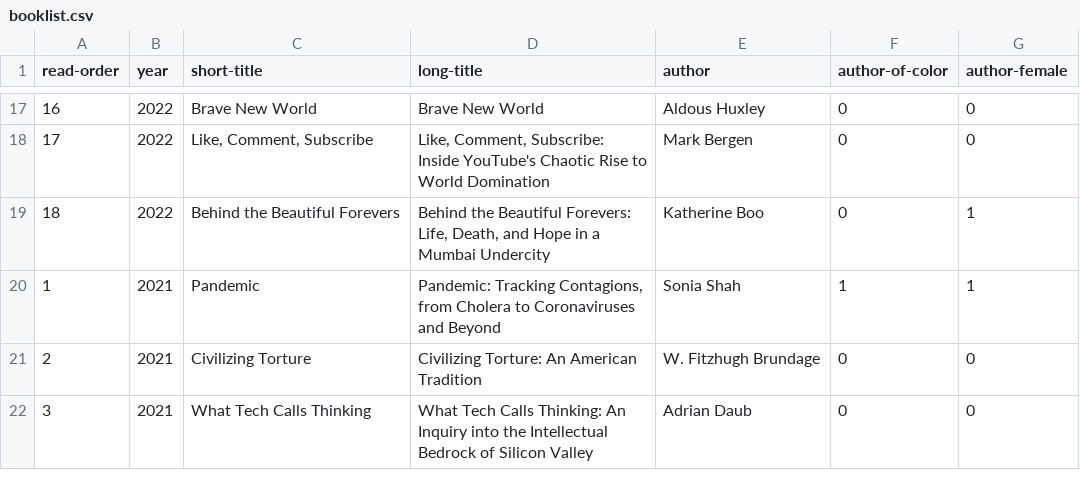
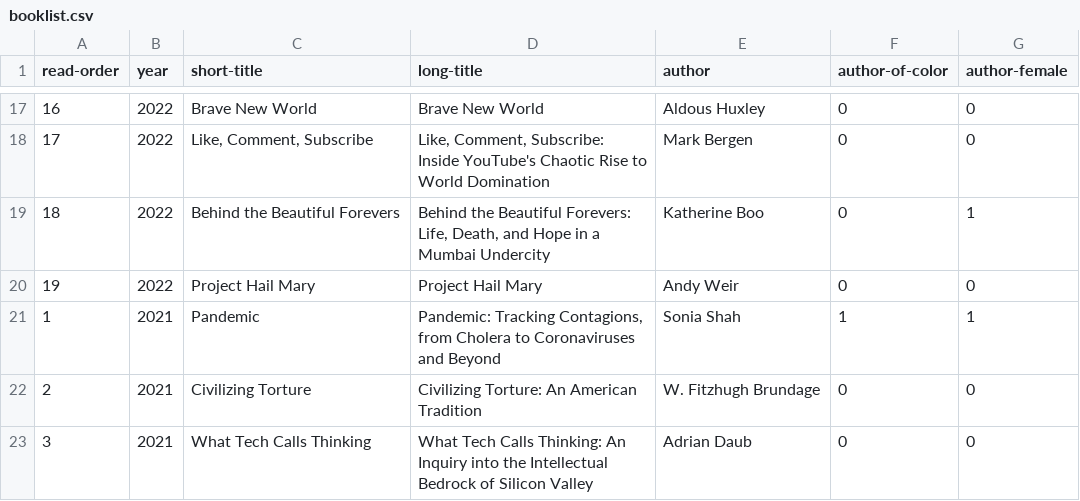
Before and after one commit to davemoyer/books-interactive, a CSV file: booklist.csv, drawn as a sheet; only a part is shown, gaps mark what is left out; the diff names each change by its address in the sheet, - before the commit and + after, or states it on an @@ line.

Commit message:
Add hail mary

```diff
--- a/booklist.csv
+++ b/booklist.csv
+row 20: 19 | 2022 | Project Hail Mary | Project Hail Mary | Andy Weir | 0 | 0
```
